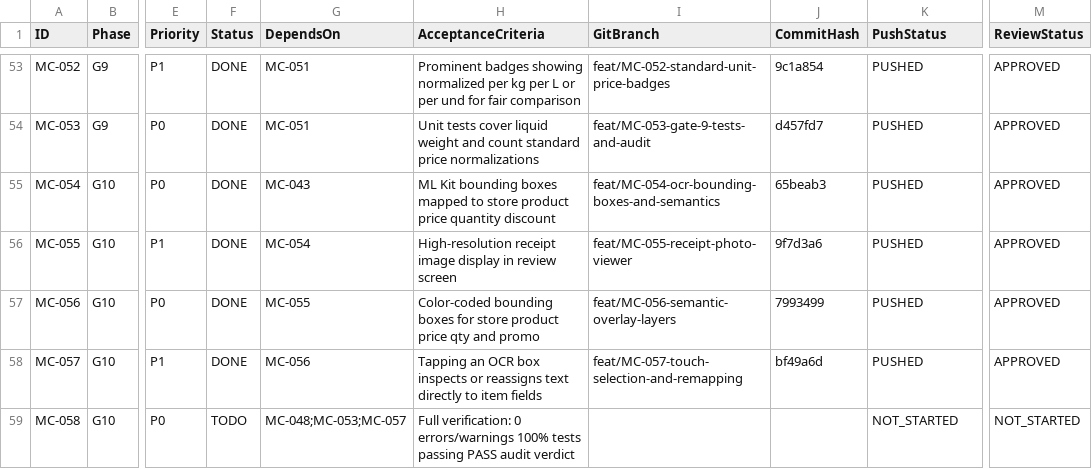
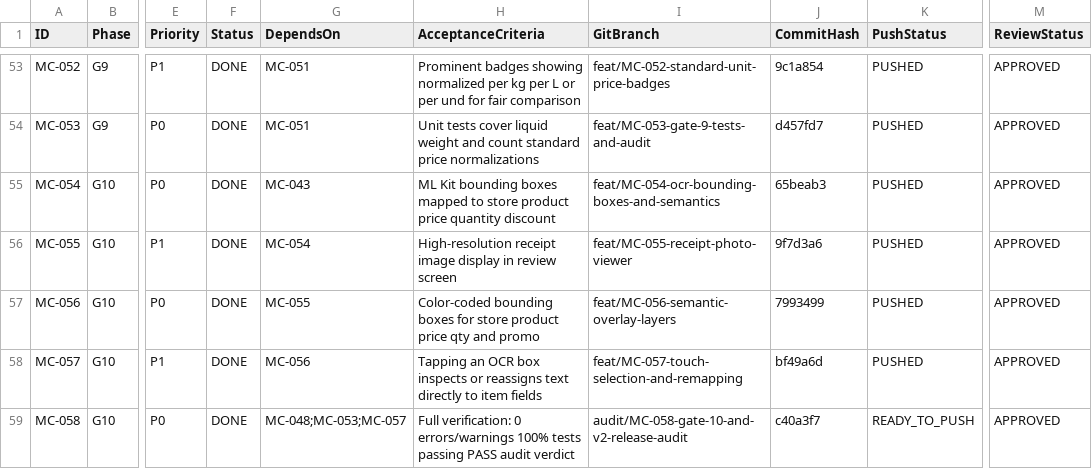
Before and after one commit to barbosaivan/MarketCompare, a CSV file: BACKLOG.csv, drawn as a sheet; only a part is shown, gaps mark what is left out; the diff names each change by its address in the sheet, - before the commit and + after, or states it on an @@ line.

Commit message:
audit: complete MC-058 senior audit certification for Gate 10 and v2.0 release

```diff
--- a/BACKLOG.csv
+++ b/BACKLOG.csv
-F59 (Status): TODO
+F59 (Status): DONE
-I59 (GitBranch): (empty)
+I59 (GitBranch): audit/MC-058-gate-10-and-v2-release-audit
-J59 (CommitHash): (empty)
+J59 (CommitHash): c40a3f7
-K59 (PushStatus): NOT_STARTED
+K59 (PushStatus): READY_TO_PUSH
-M59 (ReviewStatus): NOT_STARTED
+M59 (ReviewStatus): APPROVED
```
Also changed, not shown: 3 other files.
